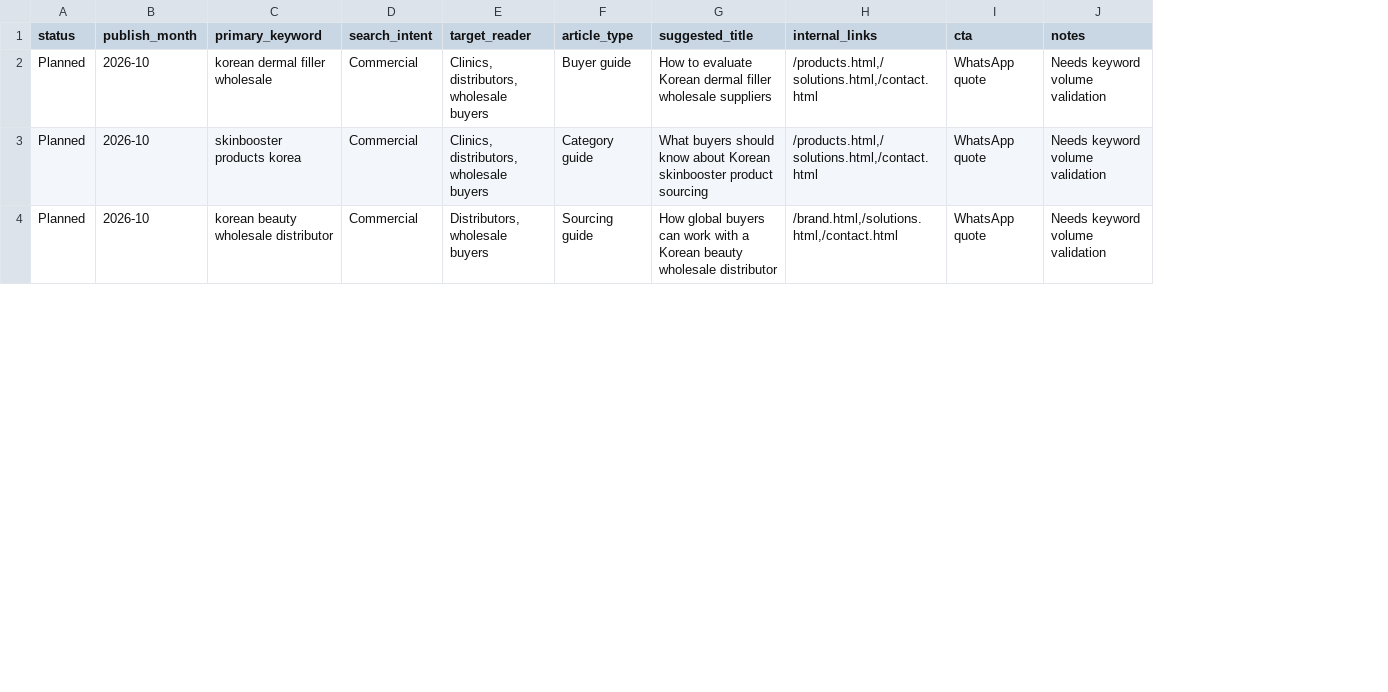
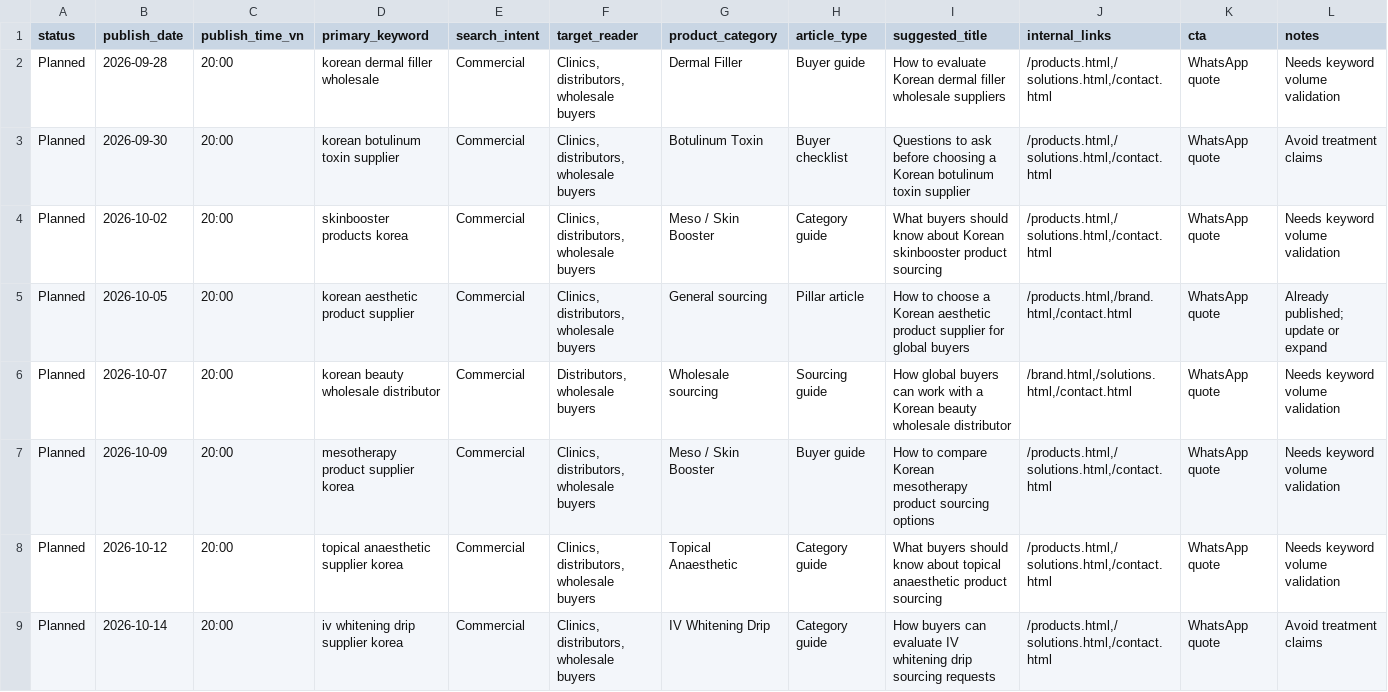
Before and after one commit to sowenabeauty/sowena-beauty-website, a CSV file: seo-automation/content-calendar-template.csv, drawn as a sheet; only a part is shown; removed rows and columns are numbered as before the commit, all else as after; the diff covers the shown part only; the diff names each change by its address in the sheet, - before the commit and + after, or states it on an @@ line.

```diff
--- a/seo-automation/content-calendar-template.csv
+++ b/seo-automation/content-calendar-template.csv
-column B (publish_month), rows 2-4: all 2026-10
+column B (publish_date), row 2: 2026-09-28; row 4: 2026-10-02; row 6: 2026-10-07
+column C (publish_time_vn), row 2: 20:00; row 4: 20:00; row 6: 20:00
+column G (product_category), row 2: Dermal Filler; row 4: Meso / Skin Booster; row 6: Wholesale sourcing
+row 3: Planned | 2026-09-30 | 20:00 | korean botulinum toxin supplier | Commercial | Clinics, distributors, wholesale buyers | Botulinum Toxin | Buyer checklist | Questions to ask before choosing a Korean botulinum toxin supplier | /products.html,/solutions.html,/contact.html | WhatsApp quote | Avoid treatment claims
+row 5: Planned | 2026-10-05 | 20:00 | korean aesthetic product supplier | Commercial | Clinics, distributors, wholesale buyers | General sourcing | Pillar article | How to choose a Korean aesthetic product supplier for global buyers | /products.html,/brand.html,/contact.html | WhatsApp quote | Already published; update or expand
+row 7: Planned | 2026-10-09 | 20:00 | mesotherapy product supplier korea | Commercial | Clinics, distributors, wholesale buyers | Meso / Skin Booster | Buyer guide | How to compare Korean mesotherapy product sourcing options | /products.html,/solutions.html,/contact.html | WhatsApp quote | Needs keyword volume validation
+row 8: Planned | 2026-10-12 | 20:00 | topical anaesthetic supplier korea | Commercial | Clinics, distributors, wholesale buyers | Topical Anaesthetic | Category guide | What buyers should know about topical anaesthetic product sourcing | /products.html,/solutions.html,/contact.html | WhatsApp quote | Needs keyword volume validation
+row 9: Planned | 2026-10-14 | 20:00 | iv whitening drip supplier korea | Commercial | Clinics, distributors, wholesale buyers | IV Whitening Drip | Category guide | How buyers can evaluate IV whitening drip sourcing requests | /products.html,/solutions.html,/contact.html | WhatsApp quote | Avoid treatment claims
```
Also changed, not shown: 5 added rows and 4 edited cells elsewhere in this file, 5 other files.
